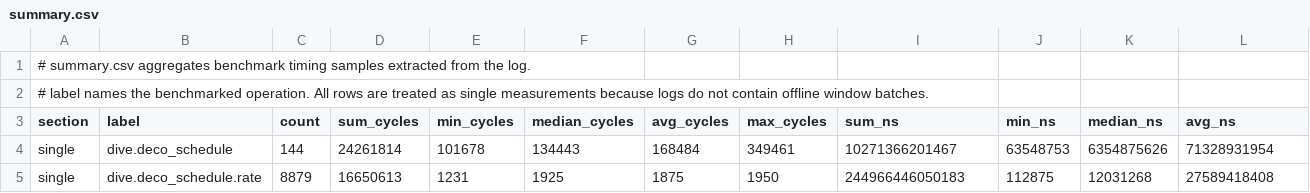
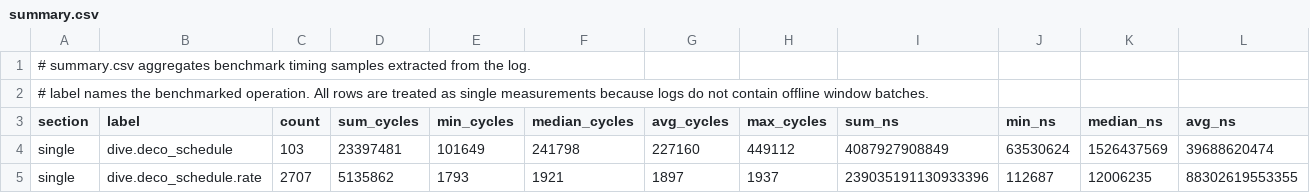
Before and after one commit to SebastianThomas/BachelorThesis, a CSV file: figures/results/exp/50m/summary.csv, drawn as a sheet; only a part is shown; the diff covers the shown part only; the diff names each change by its address in the sheet, - before the commit and + after, or states it on an @@ line.

```diff
--- a/figures/results/exp/50m/summary.csv
+++ b/figures/results/exp/50m/summary.csv
-C4 (count): 144
+C4 (count): 103
-D4 (sum_cycles): 24261814
+D4 (sum_cycles): 23397481
-E4 (min_cycles): 101678
+E4 (min_cycles): 101649
-F4 (median_cycles): 134443
+F4 (median_cycles): 241798
-G4 (avg_cycles): 168484
+G4 (avg_cycles): 227160
-H4 (max_cycles): 349461
+H4 (max_cycles): 449112
-I4 (sum_ns): 10271366201467
+I4 (sum_ns): 4087927908849
-J4 (min_ns): 63548753
+J4 (min_ns): 63530624
-K4 (median_ns): 6354875626
+K4 (median_ns): 1526437569
-L4 (avg_ns): 71328931954
+L4 (avg_ns): 39688620474
-C5 (count): 8879
+C5 (count): 2707
-D5 (sum_cycles): 16650613
+D5 (sum_cycles): 5135862
-E5 (min_cycles): 1231
+E5 (min_cycles): 1793
-F5 (median_cycles): 1925
+F5 (median_cycles): 1921
-G5 (avg_cycles): 1875
+G5 (avg_cycles): 1897
-H5 (max_cycles): 1950
+H5 (max_cycles): 1937
-I5 (sum_ns): 244966446050183
+I5 (sum_ns): 239035191130933396
-J5 (min_ns): 112875
+J5 (min_ns): 112687
-K5 (median_ns): 12031268
+K5 (median_ns): 12006235
-L5 (avg_ns): 27589418408
+L5 (avg_ns): 88302619553355
```
Also changed, not shown: 1 added row and 84 edited cells elsewhere in this file, figures/results/baseline-fixed/20m/decision.csv, figures/results/exp/20m/decision.csv, 57 other files.
